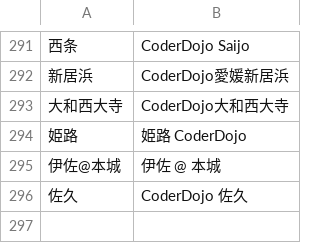
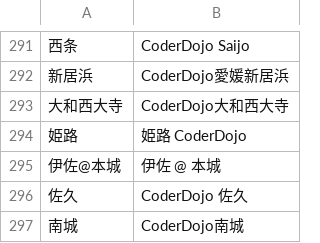
Before and after one commit to coderdojo-japan/map.coderdojo.jp, a CSV file: dojo2dojo.csv, drawn as a sheet; only a part is shown, gaps mark what is left out; the diff names each change by its address in the sheet, - before the commit and + after, or states it on an @@ line.

Commit message:
CoderDojo 南城のマッピングを追加
Clubs API 側の登録名は CoderDojo南城 (スペースなし)。
GeoJSON の再生成とデプロイは日次 Actions に任せる。

```diff
--- a/dojo2dojo.csv
+++ b/dojo2dojo.csv
+row 297: 南城 | CoderDojo南城
```
